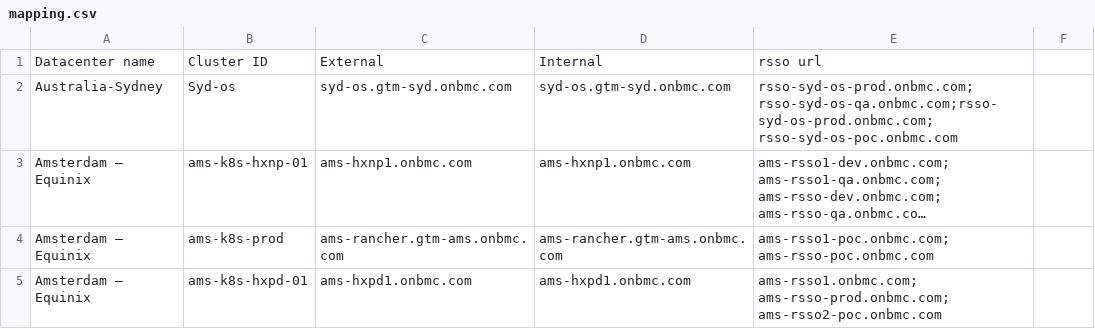
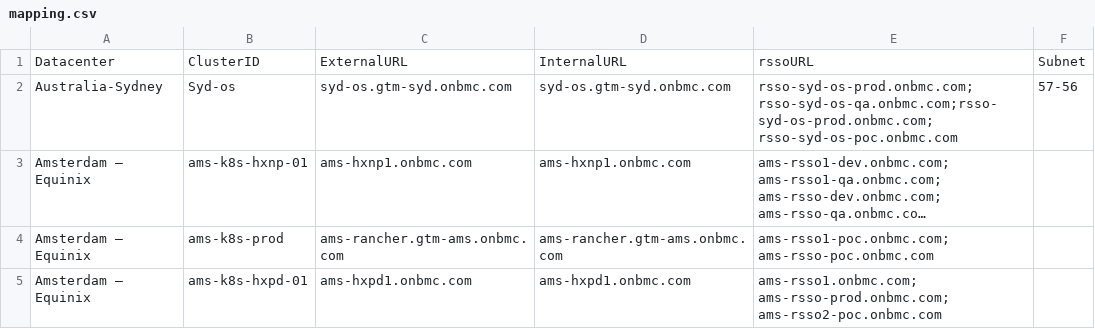
Before and after one commit to israeldahan/jenkinsPipline, a CSV file: mapping.csv, drawn as a sheet; only a part is shown; long unchanged cells end in …; removed rows and columns are numbered as before the commit, all else as after; the diff names each change by its address in the sheet, - before the commit and + after, or states it on an @@ line.

Commit message:
add parse file

```diff
--- a/mapping.csv
+++ b/mapping.csv
-row 1: Datacenter name | Cluster ID | External | Internal | rsso url
+row 1: Datacenter | ClusterID | ExternalURL | InternalURL | rssoURL | Subnet
-F2: (empty)
+F2: 57-56
```
